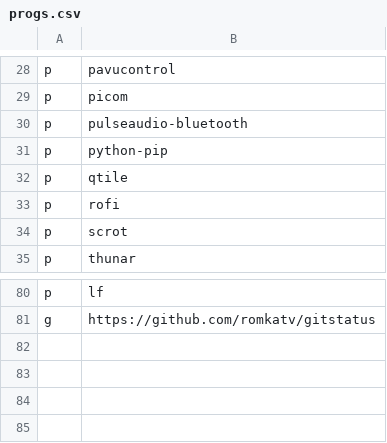
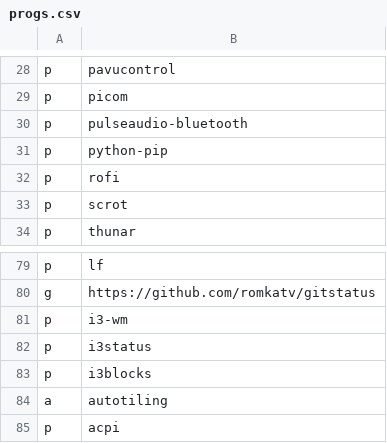
Before and after one commit to ramirocabral/dotfiles, a CSV file: progs.csv, drawn as a sheet; only a part is shown, gaps mark what is left out.

Commit message:
progs file

```diff
--- a/progs.csv
+++ b/progs.csv
@@ -31,3 +31,2 @@ p,pulseaudio-bluetooth
 p,python-pip
-p,qtile
 p,rofi
@@ -81 +80,6 @@ p,lf
 g,https://github.com/romkatv/gitstatus
+p,i3-wm
+p,i3status
+p,i3blocks
+a,autotiling
+p,acpi
```
Also changed, not shown: 2 other files.
